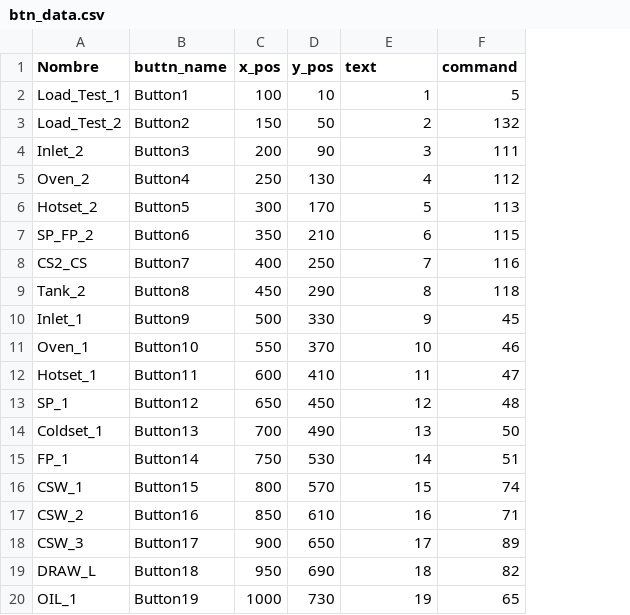
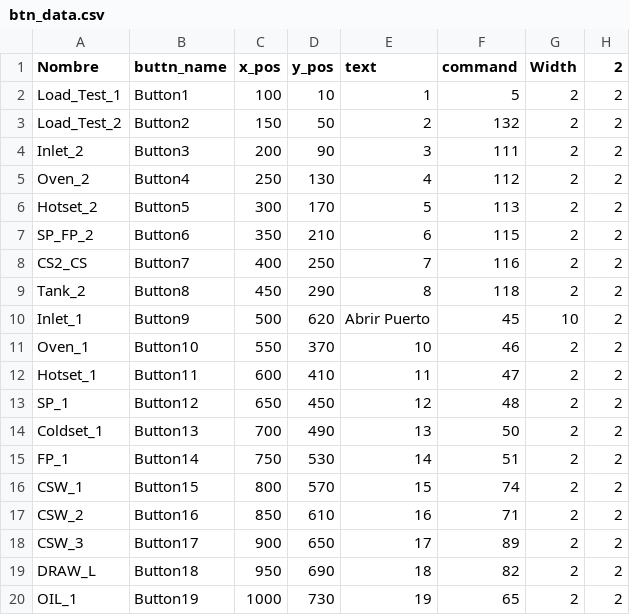
Before and after one commit to moralesja560/SAP_Label_Print, a CSV file: images/btn_data.csv, drawn as a sheet; the diff names each change by its address in the sheet, - before the commit and + after, or states it on an @@ line.

```diff
--- a/images/btn_data.csv
+++ b/images/btn_data.csv
+column G (Width), rows 2-20: 2 | 2 | 2 | 2 | 2 | 2 | 2 | 2 | 10 | 2 | 2 | 2 | 2 | 2 | 2 | 2 | 2 | 2 | 2
+column H (2), rows 2-20: all 2
-D10 (y_pos): 330
+D10 (y_pos): 620
-E10 (text): 9
+E10 (text): Abrir Puerto
```
Also changed, not shown: 2 other files.
